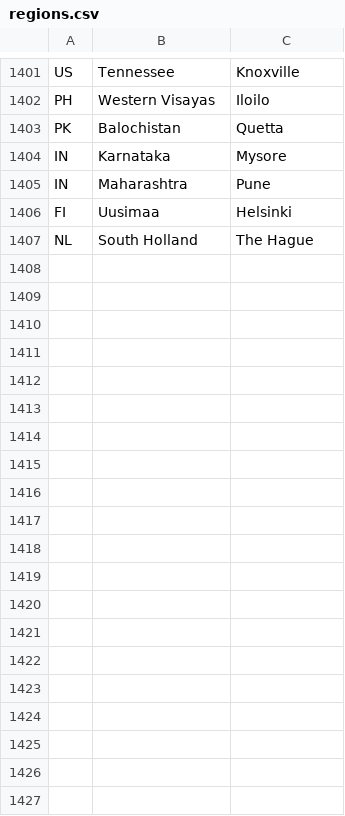
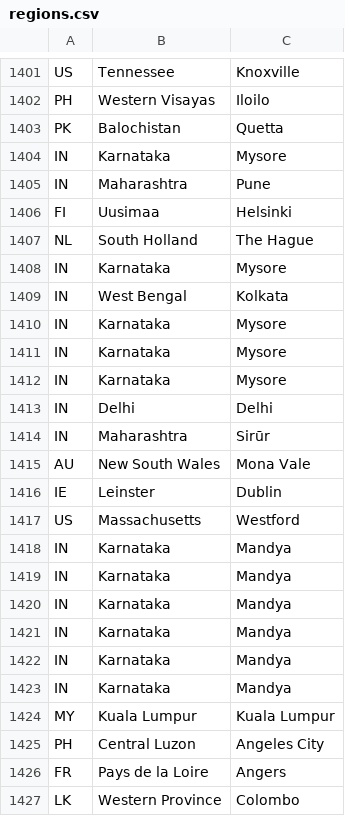
Before and after one commit to adithyarao3103/adithyarao3103.github.io, a CSV file: visitors/regions.csv, drawn as a sheet; only a part is shown, gaps mark what is left out; the diff covers the shown part only; the diff names each change by its address in the sheet, - before the commit and + after, or states it on an @@ line.

Commit message:
visitors

```diff
--- a/visitors/regions.csv
+++ b/visitors/regions.csv
+row 1408: IN | Karnataka | Mysore
+row 1409: IN | West Bengal | Kolkata
+row 1410: IN | Karnataka | Mysore
+row 1411: IN | Karnataka | Mysore
+row 1412: IN | Karnataka | Mysore
+row 1413: IN | Delhi | Delhi
+row 1414: IN | Maharashtra | Sirūr
+row 1415: AU | New South Wales | Mona Vale
+row 1416: IE | Leinster | Dublin
+row 1417: US | Massachusetts | Westford
+row 1418: IN | Karnataka | Mandya
+row 1419: IN | Karnataka | Mandya
+row 1420: IN | Karnataka | Mandya
+row 1421: IN | Karnataka | Mandya
+row 1422: IN | Karnataka | Mandya
+row 1423: IN | Karnataka | Mandya
+row 1424: MY | Kuala Lumpur | Kuala Lumpur
+row 1425: PH | Central Luzon | Angeles City
+row 1426: FR | Pays de la Loire | Angers
+row 1427: LK | Western Province | Colombo
```
Also changed, not shown: 16 added rows elsewhere in this file, 2 other files.
